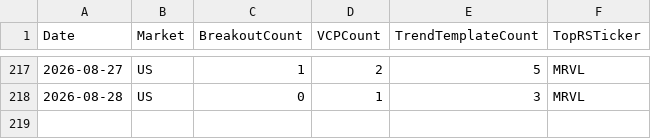
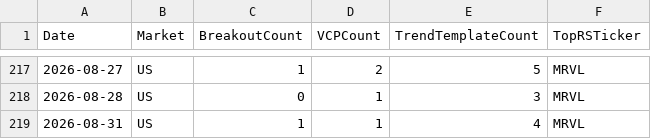
Before and after one commit to hkmoon/mark, a CSV file: report_history/scan_history.csv, drawn as a sheet; only a part is shown, gaps mark what is left out; the diff names each change by its address in the sheet, - before the commit and + after, or states it on an @@ line.

```diff
--- a/report_history/scan_history.csv
+++ b/report_history/scan_history.csv
+row 219: 2026-08-31 | US | 1 | 1 | 4 | MRVL
```
